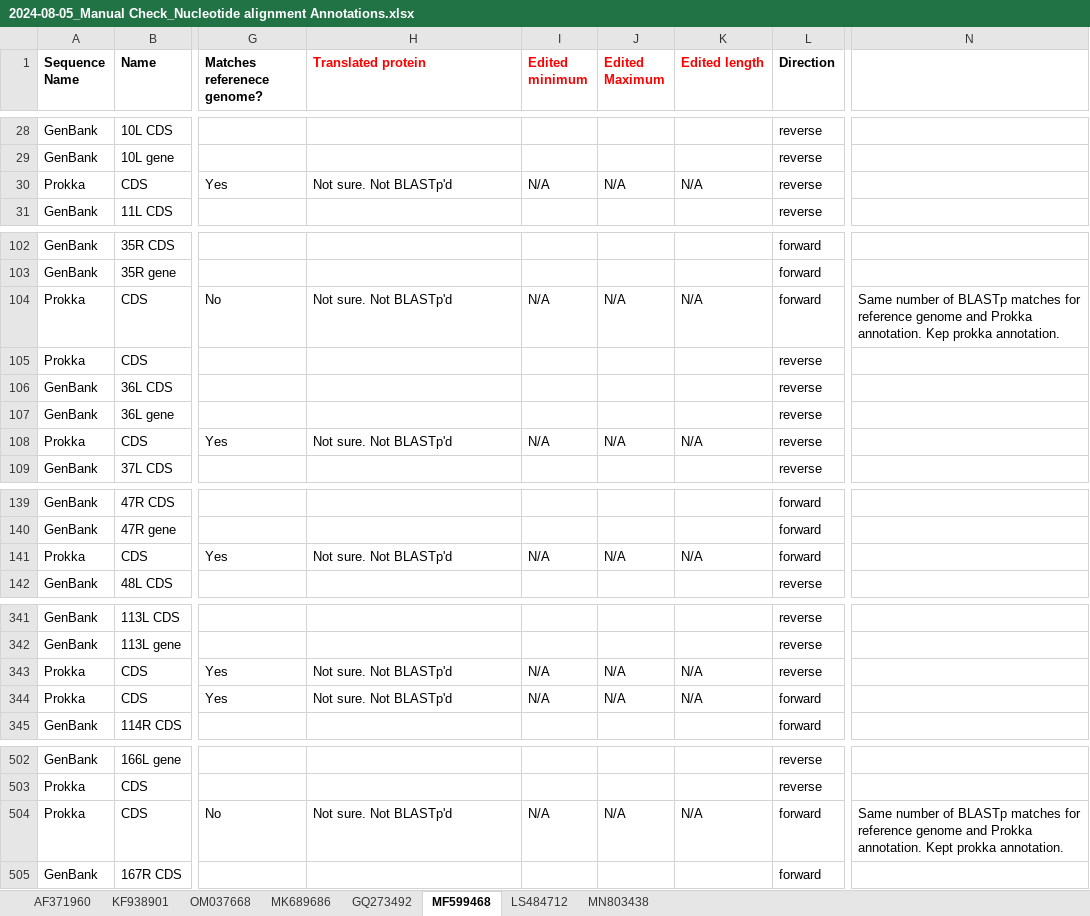
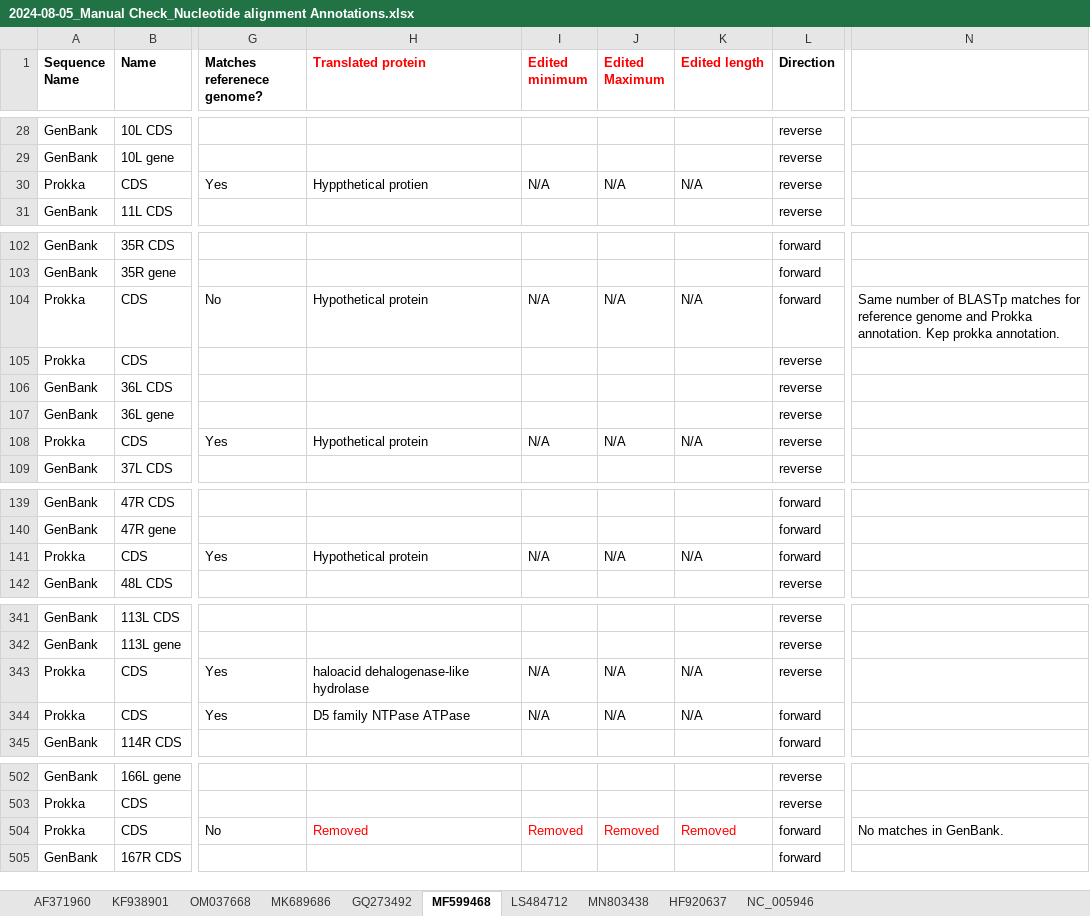
Before and after one commit to PollyHannah/Phylogenomic-study, an Excel workbook: prokka_outputs/Manually checked annotation summary/2024-08-05_Manual Check_Nucleotide alignment Annotations.xlsx, sheet MF599468, drawn as a sheet; only a part is shown, gaps mark what is left out; values as stored, in another font and other column widths than the file's, no borders; conditional formats not drawn; the diff covers the shown part only; the diff names each change by its address in the sheet, - before the commit and + after, or states it on an @@ line.

Commit message:
Annotation check (manual) now completed for 3 additional genomes.

```diff
--- a/prokka_outputs/Manually checked annotation summary/2024-08-05_Manual Check_Nucleotide alignment Annotations.xlsx (sheet MF599468)
+++ b/prokka_outputs/Manually checked annotation summary/2024-08-05_Manual Check_Nucleotide alignment Annotations.xlsx (sheet MF599468)
+sheet tab: HF920637
+sheet tab: NC_005946
-H30 (Translated protein): Not sure. Not BLASTp'd
+H30 (Translated protein): Hyppthetical protien
-H104 (Translated protein): Not sure. Not BLASTp'd
+H104 (Translated protein): Hypothetical protein
-H108 (Translated protein): Not sure. Not BLASTp'd
+H108 (Translated protein): Hypothetical protein
-H141 (Translated protein): Not sure. Not BLASTp'd
+H141 (Translated protein): Hypothetical protein
-H343 (Translated protein): Not sure. Not BLASTp'd
+H343 (Translated protein): haloacid dehalogenase-like hydrolase
-H344 (Translated protein): Not sure. Not BLASTp'd
+H344 (Translated protein): D5 family NTPase ATPase
-H504 (Translated protein): Not sure. Not BLASTp'd
+H504 (Translated protein): Removed
-H504:K504 text colour: black
+H504:K504 text colour: #FF0000
-I504 (Edited minimum): N/A
+I504 (Edited minimum): Removed
-J504 (Edited Maximum): N/A
+J504 (Edited Maximum): Removed
-K504 (Edited length): N/A
+K504 (Edited length): Removed
-N504: Same number of BLASTp matches for reference genome and Prokka annotation. Kept prokka annotation.
+N504: No matches in GenBank.
```
Also changed, not shown: 5 edited cells elsewhere in this sheet, sheet AF371960, sheet MN803438, sheet KF938901, 2024_Orthofinder Results/Results_Jul07/Orthogroups/Orthogroups_adapted for analysis and columns rearranged_20240807.xlsx.
